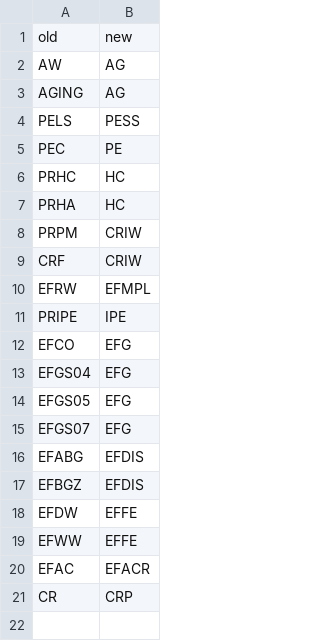
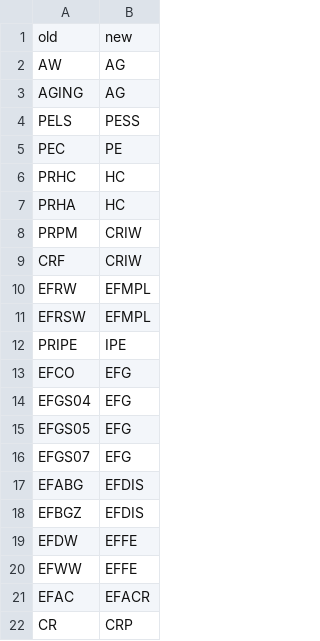
Before and after one commit to Michael-E-Rose/NBERSummerInstitutes, a CSV file: corrections/groups.csv, drawn as a sheet.

```diff
--- a/corrections/groups.csv
+++ b/corrections/groups.csv
@@ -10,2 +10,3 @@ CRF,CRIW
 EFRW,EFMPL
+EFRSW,EFMPL
 PRIPE,IPE
```
Also changed, not shown: corrections/end.csv, corrections/start.csv, 5 other files.
